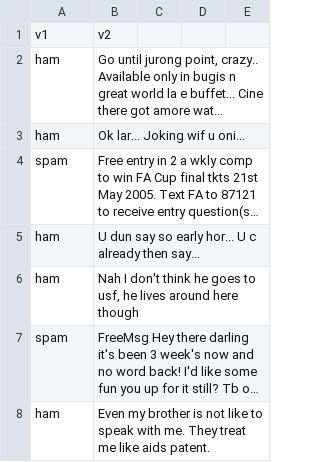
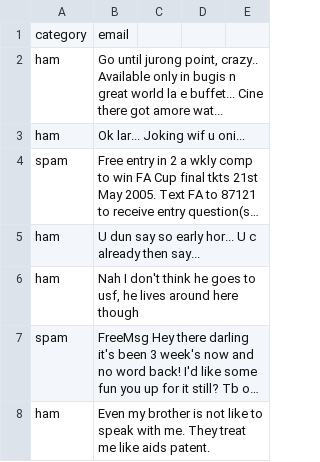
Before and after one commit to belsabbagh/naive-bayes-model, a CSV file: data/spam.csv, drawn as a sheet; only a part is shown; long unchanged cells end in ….

Commit message:
updated columns and readme

```diff
--- a/data/spam.csv
+++ b/data/spam.csv
@@ -1,2 +1,2 @@
-v1,v2,,,
+category,email,,,
 ham,"Go until jurong point, crazy.. Available only in bugis n great world la e buffet... Cine there got amore wat...",,,
```
Also changed, not shown: 3 other files.
